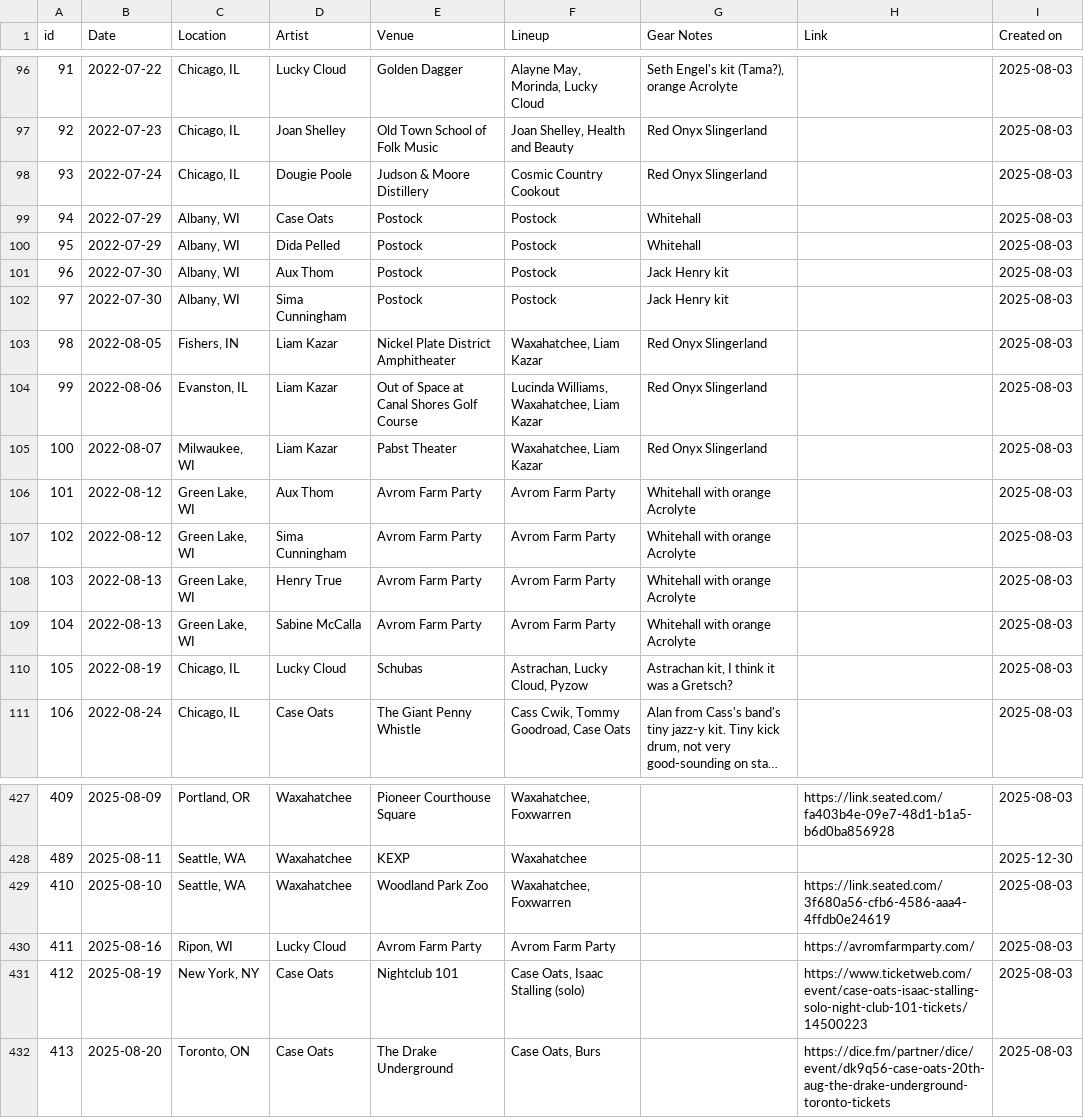
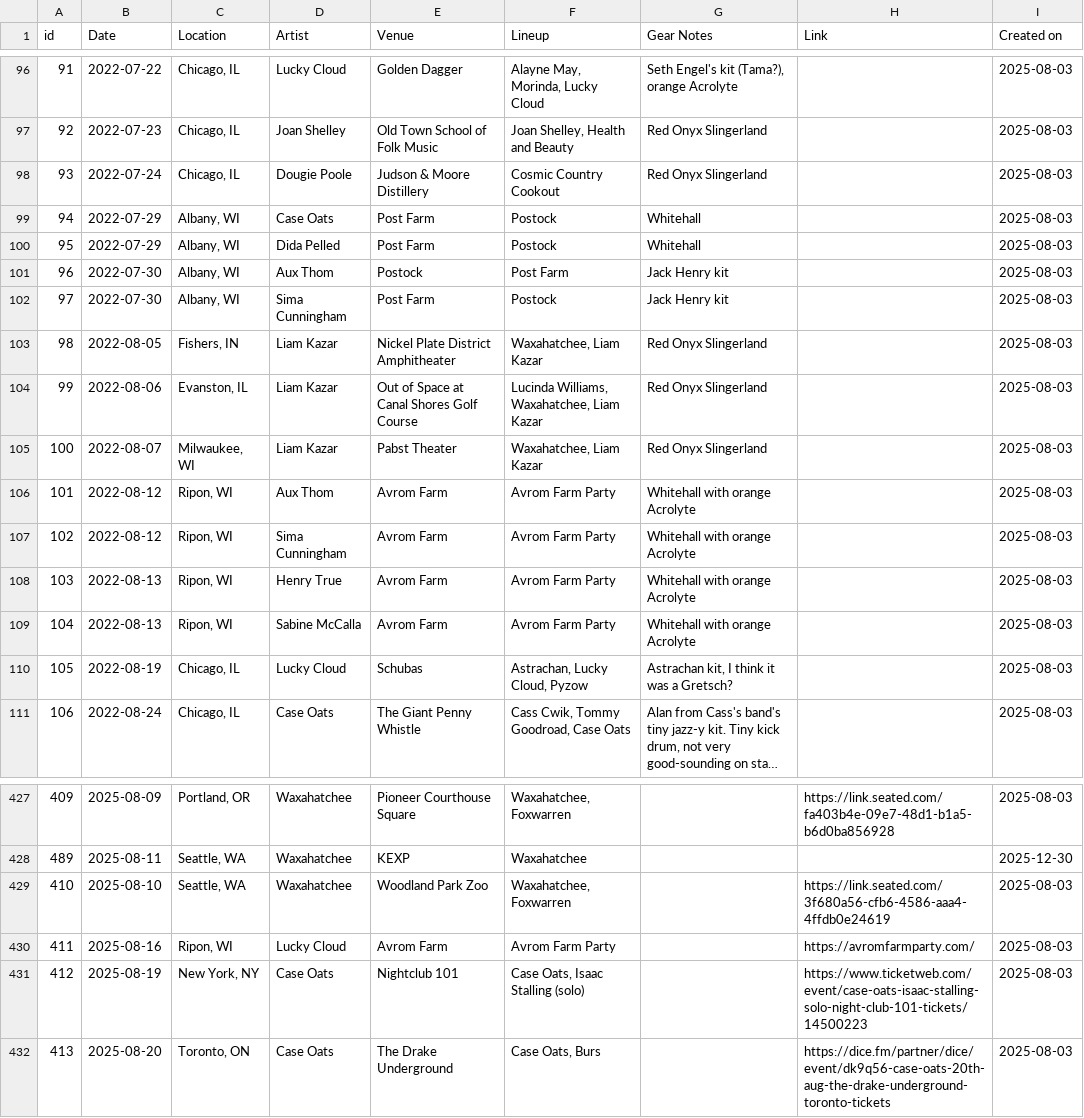
Before and after one commit to spencertweedy/spencertweedy.com, a CSV file: _data/shows.csv, drawn as a sheet; only a part is shown, gaps mark what is left out; long unchanged cells end in ….

Commit message:
fix errors

```diff
--- a/_data/shows.csv
+++ b/_data/shows.csv
@@ -98,6 +98,6 @@ id,Date,Location,Artist,Venue,Lineup,Gear Notes,Link,Created on
 93,2022-07-24,"Chicago, IL",Dougie Poole,Judson & Moore Distillery,Cosmic Country Cookout,Red Onyx Slingerland,,2025-08-03
-94,2022-07-29,"Albany, WI",Case Oats,Postock,Postock,Whitehall,,2025-08-03
-95,2022-07-29,"Albany, WI",Dida Pelled,Postock,Postock,Whitehall,,2025-08-03
-96,2022-07-30,"Albany, WI",Aux Thom,Postock,Postock,Jack Henry kit,,2025-08-03
-97,2022-07-30,"Albany, WI",Sima Cunningham,Postock,Postock,Jack Henry kit,,2025-08-03
+94,2022-07-29,"Albany, WI",Case Oats,Post Farm,Postock,Whitehall,,2025-08-03
+95,2022-07-29,"Albany, WI",Dida Pelled,Post Farm,Postock,Whitehall,,2025-08-03
+96,2022-07-30,"Albany, WI",Aux Thom,Postock,Post Farm,Jack Henry kit,,2025-08-03
+97,2022-07-30,"Albany, WI",Sima Cunningham,Post Farm,Postock,Jack Henry kit,,2025-08-03
 98,2022-08-05,"Fishers, IN",Liam Kazar,Nickel Plate District Amphitheater,"Waxahatchee, Liam Kazar",Red Onyx Slingerland,,2025-08-03
@@ -105,6 +105,6 @@ id,Date,Location,Artist,Venue,Lineup,Gear Notes,Link,Created on
 100,2022-08-07,"Milwaukee, WI",Liam Kazar,Pabst Theater,"Waxahatchee, Liam Kazar",Red Onyx Slingerland,,2025-08-03
-101,2022-08-12,"Green Lake, WI",Aux Thom,Avrom Farm Party,Avrom Farm Party,Whitehall with orange Acrolyte,,2025-08-03
-102,2022-08-12,"Green Lake, WI",Sima Cunningham,Avrom Farm Party,Avrom Farm Party,Whitehall with orange Acrolyte,,2025-08-03
-103,2022-08-13,"Green Lake, WI",Henry True,Avrom Farm Party,Avrom Farm Party,Whitehall with orange Acrolyte,,2025-08-03
-104,2022-08-13,"Green Lake, WI",Sabine McCalla,Avrom Farm Party,Avrom Farm Party,Whitehall with orange Acrolyte,,2025-08-03
+101,2022-08-12,"Ripon, WI",Aux Thom,Avrom Farm,Avrom Farm Party,Whitehall with orange Acrolyte,,2025-08-03
+102,2022-08-12,"Ripon, WI",Sima Cunningham,Avrom Farm,Avrom Farm Party,Whitehall with orange Acrolyte,,2025-08-03
+103,2022-08-13,"Ripon, WI",Henry True,Avrom Farm,Avrom Farm Party,Whitehall with orange Acrolyte,,2025-08-03
+104,2022-08-13,"Ripon, WI",Sabine McCalla,Avrom Farm,Avrom Farm Party,Whitehall with orange Acrolyte,,2025-08-03
 105,2022-08-19,"Chicago, IL",Lucky Cloud,Schubas,"Astrachan, Lucky Cloud, Pyzow","Astrachan kit, I think it was a Gretsch?",,2025-08-03
@@ -429,3 +429,3 @@ id,Date,Location,Artist,Venue,Lineup,Gear Notes,Link,Created on
 410,2025-08-10,"Seattle, WA",Waxahatchee,Woodland Park Zoo,"Waxahatchee, Foxwarren",,https://link.seated.com/3f680a56-cfb6-4586-aaa4-4ffdb0e24619,2025-08-03
-411,2025-08-16,"Ripon, WI",Lucky Cloud,Avrom Farm Party,Avrom Farm Party,,https://avromfarmparty.com/,2025-08-03
+411,2025-08-16,"Ripon, WI",Lucky Cloud,Avrom Farm,Avrom Farm Party,,https://avromfarmparty.com/,2025-08-03
 412,2025-08-19,"New York, NY",Case Oats,Nightclub 101,"Case Oats, Isaac Stalling (solo)",,https://www.ticketweb.com/event/case-oats-isaac-stalling-solo-night-club-101-tickets/14500223,2025-08-03
```
